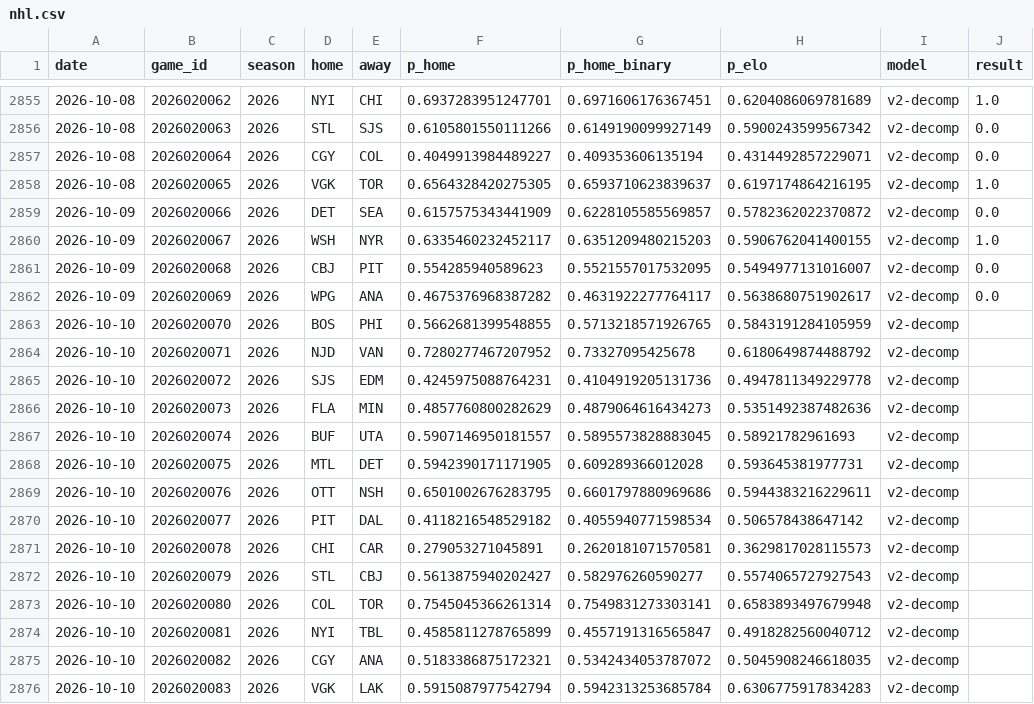
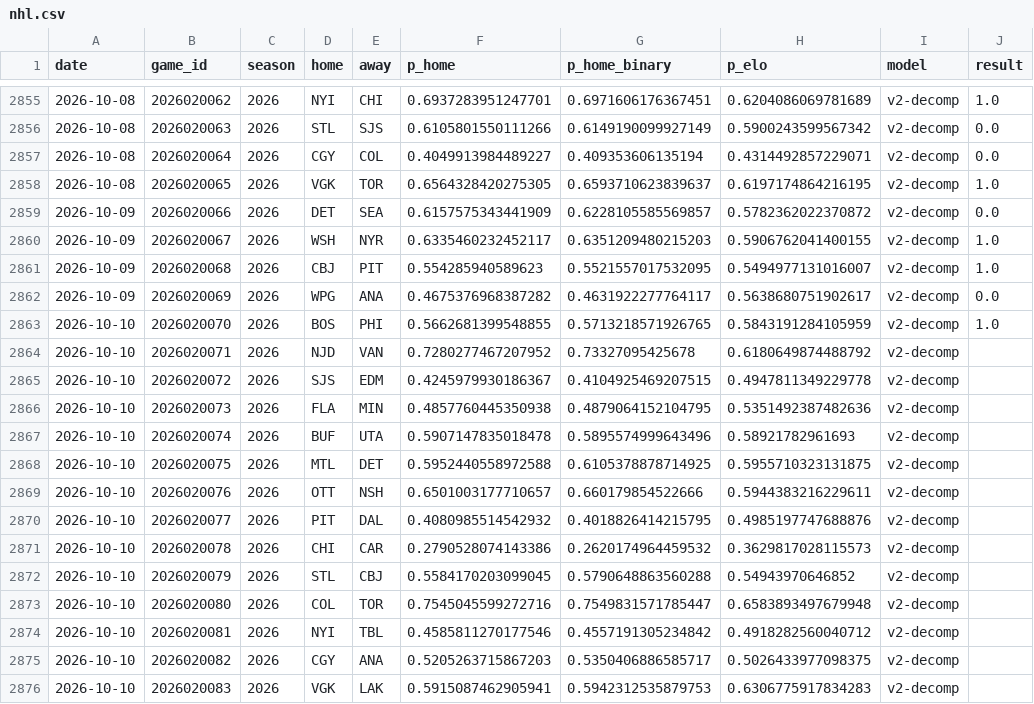
Before and after one commit to azcal/forecasting-lab, a CSV file: data/nhl.csv, drawn as a sheet; only a part is shown, gaps mark what is left out; the diff covers the shown part only.

```diff
--- a/data/nhl.csv
+++ b/data/nhl.csv
@@ -2860,17 +2860,17 @@ date,game_id,season,home,away,p_home,p_home_binary,p_elo,model,result
 2026-10-09,2026020067,2026,WSH,NYR,0.6335460232452117,0.6351209480215203,0.5906762041400155,v2-decomp,1.0
-2026-10-09,2026020068,2026,CBJ,PIT,0.554285940589623,0.5521557017532095,0.5494977131016007,v2-decomp,0.0
+2026-10-09,2026020068,2026,CBJ,PIT,0.554285940589623,0.5521557017532095,0.5494977131016007,v2-decomp,1.0
 2026-10-09,2026020069,2026,WPG,ANA,0.4675376968387282,0.4631922277764117,0.5638680751902617,v2-decomp,0.0
-2026-10-10,2026020070,2026,BOS,PHI,0.5662681399548855,0.5713218571926765,0.5843191284105959,v2-decomp,
+2026-10-10,2026020070,2026,BOS,PHI,0.5662681399548855,0.5713218571926765,0.5843191284105959,v2-decomp,1.0
 2026-10-10,2026020071,2026,NJD,VAN,0.7280277467207952,0.73327095425678,0.6180649874488792,v2-decomp,
-2026-10-10,2026020072,2026,SJS,EDM,0.4245975088764231,0.4104919205131736,0.4947811349229778,v2-decomp,
-2026-10-10,2026020073,2026,FLA,MIN,0.4857760800282629,0.4879064616434273,0.5351492387482636,v2-decomp,
-2026-10-10,2026020074,2026,BUF,UTA,0.5907146950181557,0.5895573828883045,0.58921782961693,v2-decomp,
-2026-10-10,2026020075,2026,MTL,DET,0.5942390171171905,0.609289366012028,0.593645381977731,v2-decomp,
-2026-10-10,2026020076,2026,OTT,NSH,0.6501002676283795,0.6601797880969686,0.5944383216229611,v2-decomp,
-2026-10-10,2026020077,2026,PIT,DAL,0.4118216548529182,0.4055940771598534,0.506578438647142,v2-decomp,
-2026-10-10,2026020078,2026,CHI,CAR,0.279053271045891,0.2620181071570581,0.3629817028115573,v2-decomp,
-2026-10-10,2026020079,2026,STL,CBJ,0.5613875940202427,0.582976260590277,0.5574065727927543,v2-decomp,
-2026-10-10,2026020080,2026,COL,TOR,0.7545045366261314,0.7549831273303141,0.6583893497679948,v2-decomp,
-2026-10-10,2026020081,2026,NYI,TBL,0.4585811278765899,0.4557191316565847,0.4918282560040712,v2-decomp,
-2026-10-10,2026020082,2026,CGY,ANA,0.5183386875172321,0.5342434053787072,0.5045908246618035,v2-decomp,
-2026-10-10,2026020083,2026,VGK,LAK,0.5915087977542794,0.5942313253685784,0.6306775917834283,v2-decomp,
+2026-10-10,2026020072,2026,SJS,EDM,0.4245979930186367,0.4104925469207515,0.4947811349229778,v2-decomp,
+2026-10-10,2026020073,2026,FLA,MIN,0.4857760445350938,0.4879064152104795,0.5351492387482636,v2-decomp,
+2026-10-10,2026020074,2026,BUF,UTA,0.5907147835018478,0.5895574999643496,0.58921782961693,v2-decomp,
+2026-10-10,2026020075,2026,MTL,DET,0.5952440558972588,0.6105378878714925,0.5955710323131875,v2-decomp,
+2026-10-10,2026020076,2026,OTT,NSH,0.6501003177710657,0.660179854522666,0.5944383216229611,v2-decomp,
+2026-10-10,2026020077,2026,PIT,DAL,0.4080985514542932,0.4018826414215795,0.4985197747688876,v2-decomp,
+2026-10-10,2026020078,2026,CHI,CAR,0.2790528074143386,0.2620174964459532,0.3629817028115573,v2-decomp,
+2026-10-10,2026020079,2026,STL,CBJ,0.5584170203099045,0.5790648863560288,0.54943970646852,v2-decomp,
+2026-10-10,2026020080,2026,COL,TOR,0.7545045599272716,0.7549831571785447,0.6583893497679948,v2-decomp,
+2026-10-10,2026020081,2026,NYI,TBL,0.4585811270177546,0.4557191305234842,0.4918282560040712,v2-decomp,
+2026-10-10,2026020082,2026,CGY,ANA,0.5205263715867203,0.5350406886585717,0.5026433977098375,v2-decomp,
+2026-10-10,2026020083,2026,VGK,LAK,0.5915087462905941,0.5942312535879753,0.6306775917834283,v2-decomp,
```
Also changed, not shown: 9 edited cells elsewhere in this file, data/ncaaf.csv, data/nfl.csv, 4 other files.
